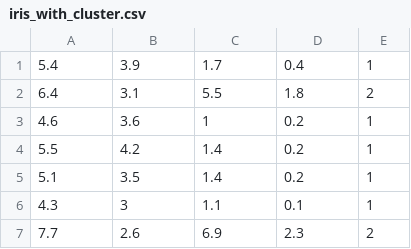
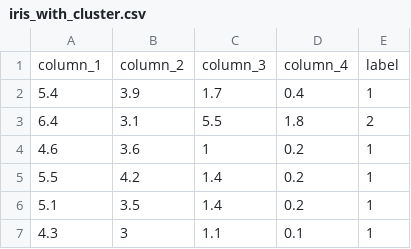
Before and after one commit to JuanDavidGA/Code_Samples, a CSV file: iris_with_cluster.csv, drawn as a sheet; only a part is shown; the shorter side is filled out with more unchanged rows.

Commit message:
new

```diff
--- a/iris_with_cluster.csv
+++ b/iris_with_cluster.csv
@@ -1 +1,2 @@
+column_1,column_2,column_3,column_4,label
 5.4,3.9,1.7,0.4,1
```
